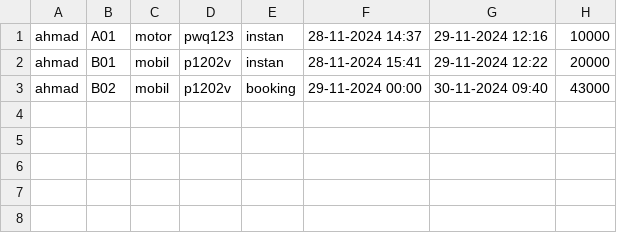
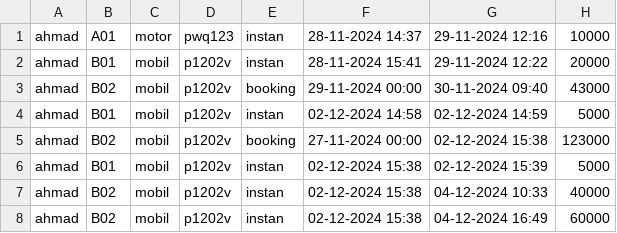
Before and after one commit to tunggulalmajid/project-DIGIPARKING, a CSV file: datauser/ahmad/riwayat_parkir_user.csv, drawn as a sheet.

```diff
--- a/datauser/ahmad/riwayat_parkir_user.csv
+++ b/datauser/ahmad/riwayat_parkir_user.csv
@@ -3 +3,6 @@ ahmad,B01,mobil,p1202v,instan,28-11-2024 15:41,29-11-2024 12:22,20000
 ahmad,B02,mobil,p1202v,booking,29-11-2024 00:00,30-11-2024 09:40,43000
+ahmad,B01,mobil,p1202v,instan,02-12-2024 14:58,02-12-2024 14:59,5000
+ahmad,B02,mobil,p1202v,booking,27-11-2024 00:00,02-12-2024 15:38,123000
+ahmad,B01,mobil,p1202v,instan,02-12-2024 15:38,02-12-2024 15:39,5000
+ahmad,B02,mobil,p1202v,instan,02-12-2024 15:38,04-12-2024 10:33,40000
+ahmad,B02,mobil,p1202v,instan,02-12-2024 15:38,04-12-2024 16:49,60000
```
Also changed, not shown: dataadmin/riwayat_parkir_keseluruhan.csv, datauser/ahmad/riwayat_titip_barang.csv, 15 other files.
